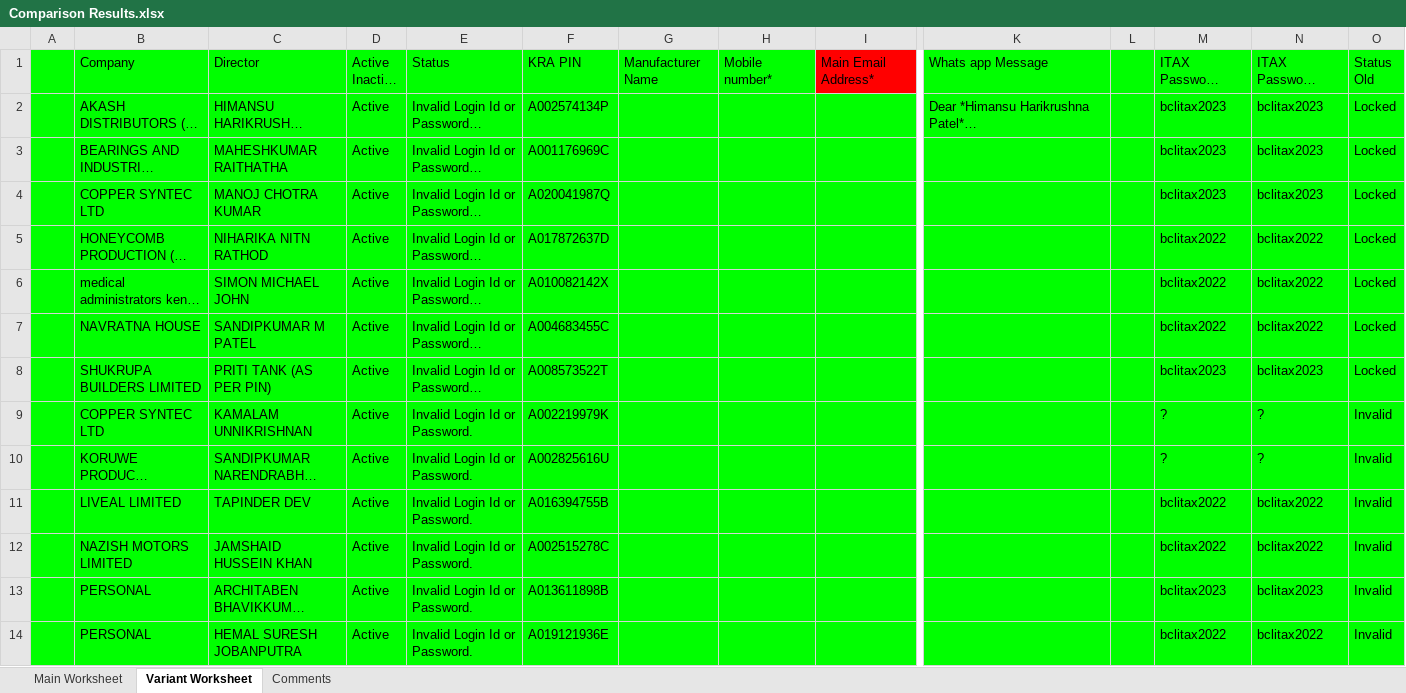
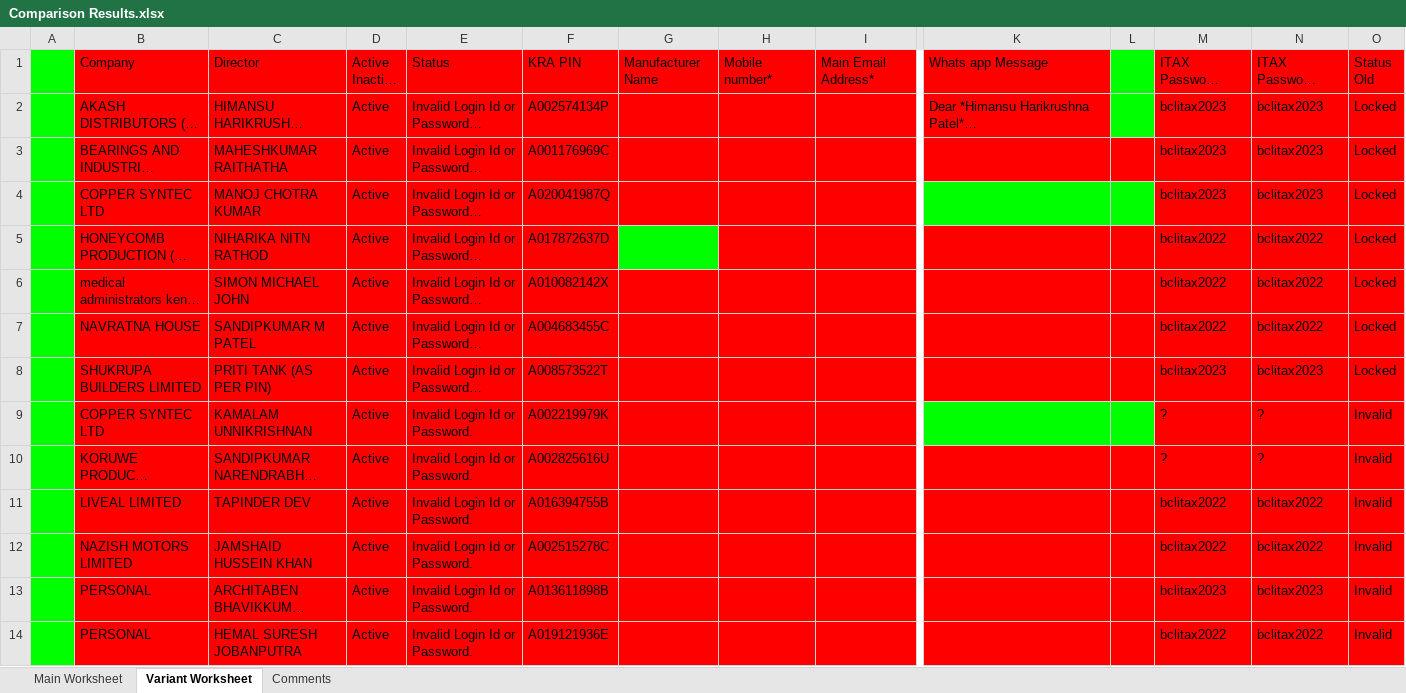
Before and after one commit to imodoiepale/excel-change-finder, an Excel workbook: public/Comparison Results.xlsx, sheet Variant Worksheet, drawn as a sheet; only a part is shown, gaps mark what is left out; long unchanged cells end in …; values as stored, in another font and other column widths than the file's, no borders; the diff covers the shown part only; the diff names each change by its address in the sheet, - before the commit and + after, or states it on an @@ line.

```diff
--- a/public/Comparison Results.xlsx (sheet Variant Worksheet)
+++ b/public/Comparison Results.xlsx (sheet Variant Worksheet)
-B1:H1 fill: #00FF00
+B1:H1 fill: #FF0000
-K1 fill: #00FF00
+K1 fill: #FF0000
-M1:O2 fill: #00FF00
+M1:O2 fill: #FF0000
-B2:I4 fill: #00FF00
+B2:I4 fill: #FF0000
-K2 fill: #00FF00
+K2 fill: #FF0000
-K3:O3 fill: #00FF00
+K3:O3 fill: #FF0000
-M4:O4 fill: #00FF00
+M4:O4 fill: #FF0000
-B5:F5 fill: #00FF00
+B5:F5 fill: #FF0000
-H5:I5 fill: #00FF00
+H5:I5 fill: #FF0000
-K5:O8 fill: #00FF00
+K5:O8 fill: #FF0000
-B6:I14 fill: #00FF00
+B6:I14 fill: #FF0000
-M9:O9 fill: #00FF00
+M9:O9 fill: #FF0000
-K10:O14 fill: #00FF00
+K10:O14 fill: #FF0000
```
Also changed, not shown: cell formats elsewhere in this sheet, sheet Main Worksheet, sheet Comments, 6 other files.
